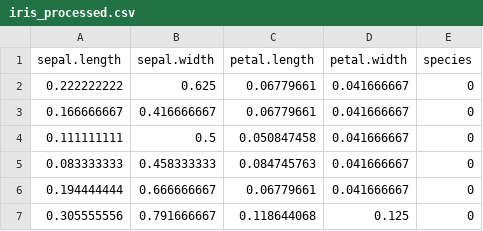
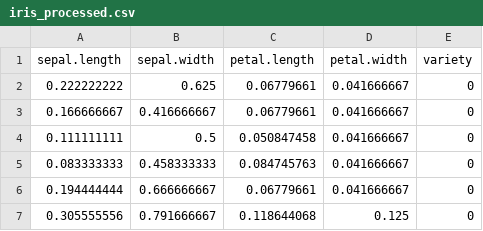
Before and after one commit to adithyasripada/dissertation, a CSV file: iris_processed.csv, drawn as a sheet; only a part is shown.

Commit message:
Update iris_processed.csv

```diff
--- a/iris_processed.csv
+++ b/iris_processed.csv
@@ -1,2 +1,2 @@
-sepal.length,sepal.width,petal.length,petal.width,species
+sepal.length,sepal.width,petal.length,petal.width,variety
 0.222222222,0.625,0.06779661,0.041666667,0
```
